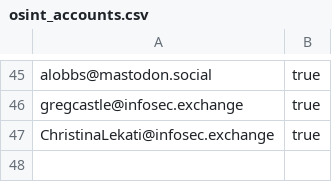
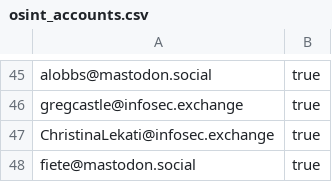
Before and after one commit to cipher387/OSINT-and-Cybersecurity-accounts-in-Mastodon, a CSV file: osint_accounts.csv, drawn as a sheet; only a part is shown, gaps mark what is left out.

Commit message:
Update osint_accounts.csv

```diff
--- a/osint_accounts.csv
+++ b/osint_accounts.csv
@@ -47 +47,2 @@ gregcastle@infosec.exchange,true
 ChristinaLekati@infosec.exchange,true
+fiete@mastodon.social,true
```
